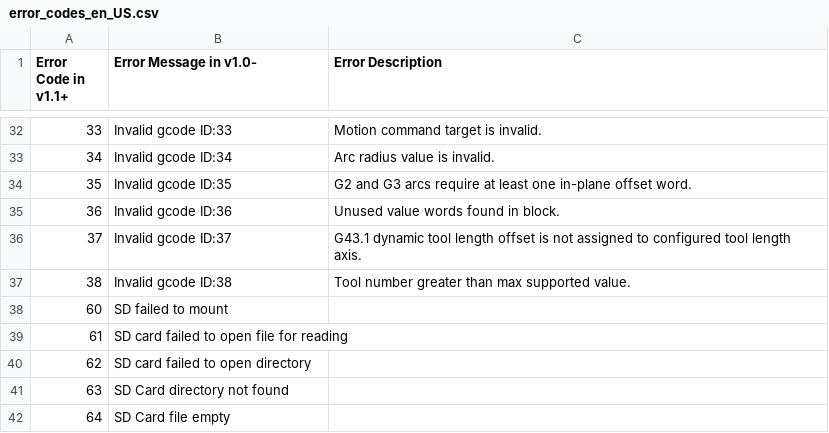
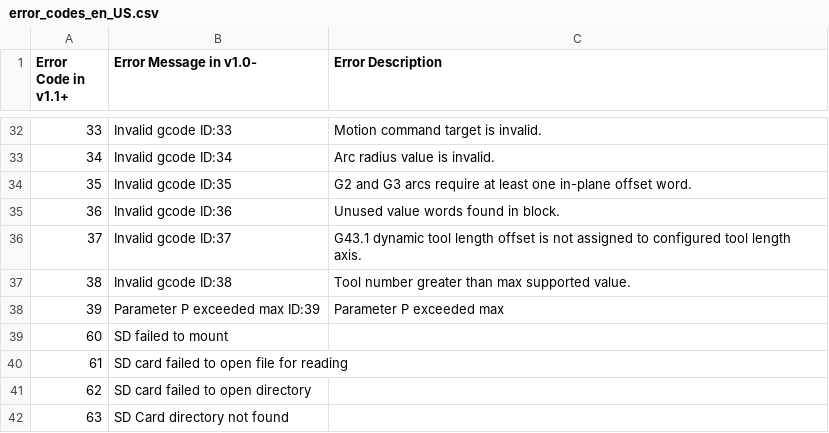
Before and after one commit to bdring/Grbl_Esp32, a CSV file: doc/csv/error_codes_en_US.csv, drawn as a sheet; only a part is shown, gaps mark what is left out; the shorter side is filled out with more unchanged rows; the diff names each change by its address in the sheet, - before the commit and + after, or states it on an @@ line.

```diff
--- a/doc/csv/error_codes_en_US.csv
+++ b/doc/csv/error_codes_en_US.csv
+row 38: 39 | Parameter P exceeded max ID:39 | Parameter P exceeded max
```
Also changed, not shown: 9 other files.
